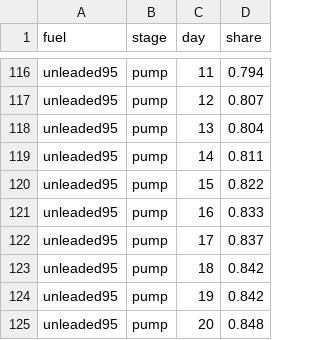
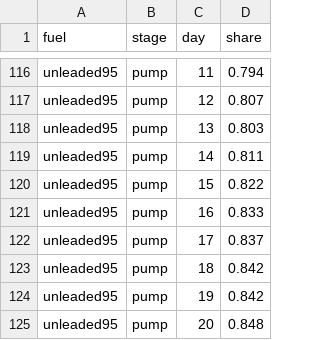
Before and after one commit to despotak/greek-fuel-prices, a CSV file: data/model/passthrough_curve.csv, drawn as a sheet; only a part is shown, gaps mark what is left out; the diff covers the shown part only.

```diff
--- a/data/model/passthrough_curve.csv
+++ b/data/model/passthrough_curve.csv
@@ -117,3 +117,3 @@ unleaded95,pump,11,0.794
 unleaded95,pump,12,0.807
-unleaded95,pump,13,0.804
+unleaded95,pump,13,0.803
 unleaded95,pump,14,0.811
```
Also changed, not shown: 7 edited cells elsewhere in this file, data/model/forecast.csv, data/pump/2026.csv, 1 other file.
